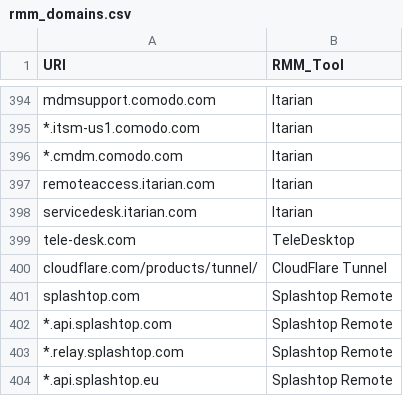
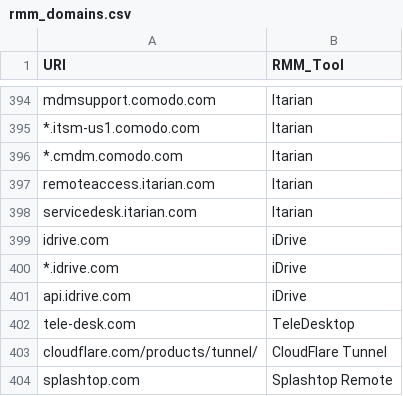
Before and after one commit to magicsword-io/LOLRMM, a CSV file: website/public/api/rmm_domains.csv, drawn as a sheet; only a part is shown, gaps mark what is left out; the shorter side is filled out with more unchanged rows.

```diff
--- a/website/public/api/rmm_domains.csv
+++ b/website/public/api/rmm_domains.csv
@@ -398,2 +398,5 @@ remoteaccess.itarian.com,Itarian
 servicedesk.itarian.com,Itarian
+idrive.com,iDrive
+*.idrive.com,iDrive
+api.idrive.com,iDrive
 tele-desk.com,TeleDesktop
```
Also changed, not shown: website/public/api/rmm_tools.csv, website/public/rmm_tools_table.csv, 5 other files.
